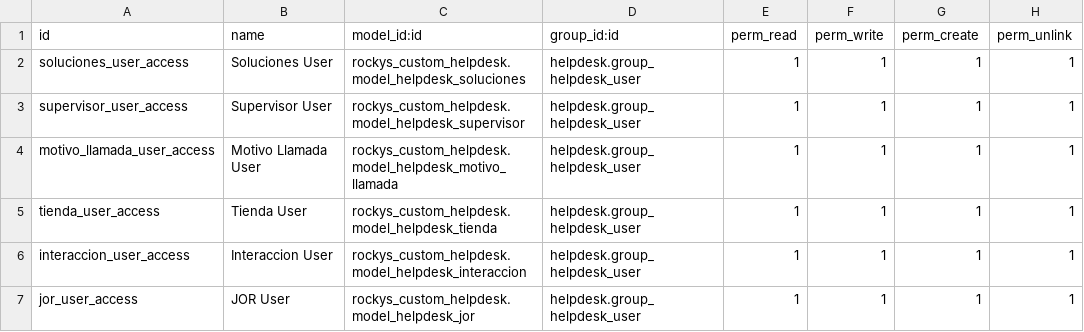
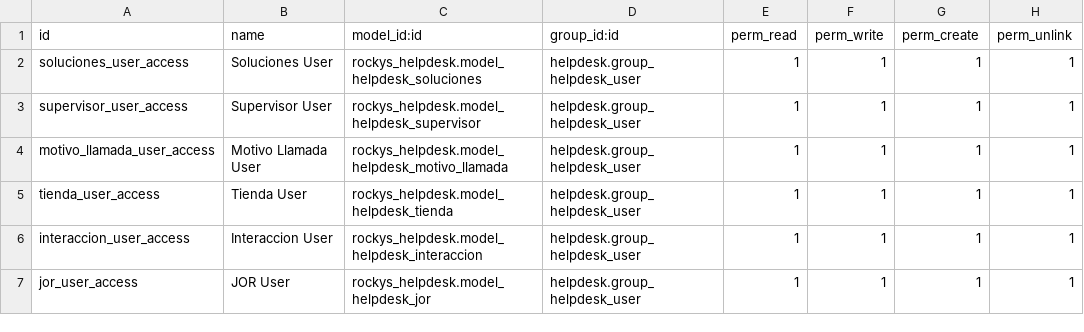
Before and after one commit to janaq/demo_tickets, a CSV file: rockys_helpdesk/security/ir.model.access.csv, drawn as a sheet.

Commit message:
[EDIT] Actualizar nombre de modulo en grupos

```diff
--- a/rockys_helpdesk/security/ir.model.access.csv
+++ b/rockys_helpdesk/security/ir.model.access.csv
@@ -1,7 +1,7 @@
 id,name,model_id:id,group_id:id,perm_read,perm_write,perm_create,perm_unlink
-soluciones_user_access,Soluciones User,rockys_custom_helpdesk.model_helpdesk_soluciones,helpdesk.group_helpdesk_user,1,1,1,1
-supervisor_user_access,Supervisor User,rockys_custom_helpdesk.model_helpdesk_supervisor,helpdesk.group_helpdesk_user,1,1,1,1
-motivo_llamada_user_access,Motivo Llamada User,rockys_custom_helpdesk.model_helpdesk_motivo_llamada,helpdesk.group_helpdesk_user,1,1,1,1
-tienda_user_access,Tienda User,rockys_custom_helpdesk.model_helpdesk_tienda,helpdesk.group_helpdesk_user,1,1,1,1
-interaccion_user_access,Interaccion User,rockys_custom_helpdesk.model_helpdesk_interaccion,helpdesk.group_helpdesk_user,1,1,1,1
-jor_user_access,JOR User,rockys_custom_helpdesk.model_helpdesk_jor,helpdesk.group_helpdesk_user,1,1,1,1
+soluciones_user_access,Soluciones User,rockys_helpdesk.model_helpdesk_soluciones,helpdesk.group_helpdesk_user,1,1,1,1
+supervisor_user_access,Supervisor User,rockys_helpdesk.model_helpdesk_supervisor,helpdesk.group_helpdesk_user,1,1,1,1
+motivo_llamada_user_access,Motivo Llamada User,rockys_helpdesk.model_helpdesk_motivo_llamada,helpdesk.group_helpdesk_user,1,1,1,1
+tienda_user_access,Tienda User,rockys_helpdesk.model_helpdesk_tienda,helpdesk.group_helpdesk_user,1,1,1,1
+interaccion_user_access,Interaccion User,rockys_helpdesk.model_helpdesk_interaccion,helpdesk.group_helpdesk_user,1,1,1,1
+jor_user_access,JOR User,rockys_helpdesk.model_helpdesk_jor,helpdesk.group_helpdesk_user,1,1,1,1
```
